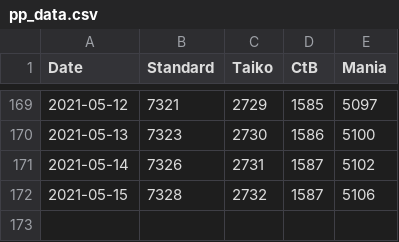
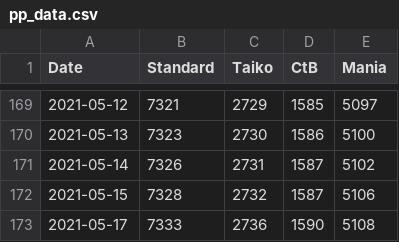
Before and after one commit to oscarcx123/osu-minimum-pp, a CSV file: pp_data.csv, drawn as a sheet; only a part is shown, gaps mark what is left out.

```diff
--- a/pp_data.csv
+++ b/pp_data.csv
@@ -172 +172,2 @@
 2021-05-15,7328,2732,1587,5106
+2021-05-17,7333,2736,1590,5108
```
Also changed, not shown: 1 other file.
